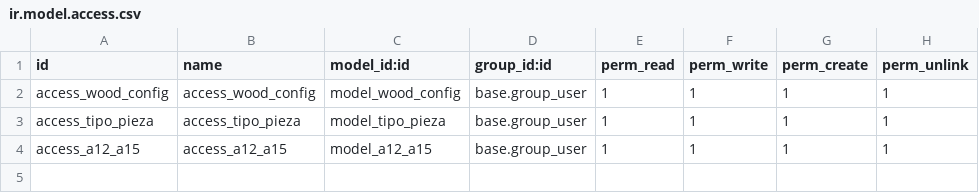
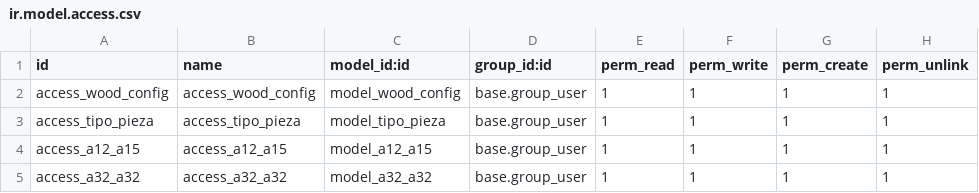
Before and after one commit to onduex/addons-insca, a CSV file: insca2/security/ir.model.access.csv, drawn as a sheet.

Commit message:
[IMP] add table a32-a32

```diff
--- a/insca2/security/ir.model.access.csv
+++ b/insca2/security/ir.model.access.csv
@@ -4 +4,2 @@ access_tipo_pieza,access_tipo_pieza,model_tipo_pieza,base.group_user,1,1,1,1
 access_a12_a15,access_a12_a15,model_a12_a15,base.group_user,1,1,1,1
+access_a32_a32,access_a32_a32,model_a32_a32,base.group_user,1,1,1,1
```
Also changed, not shown: 4 other files.
